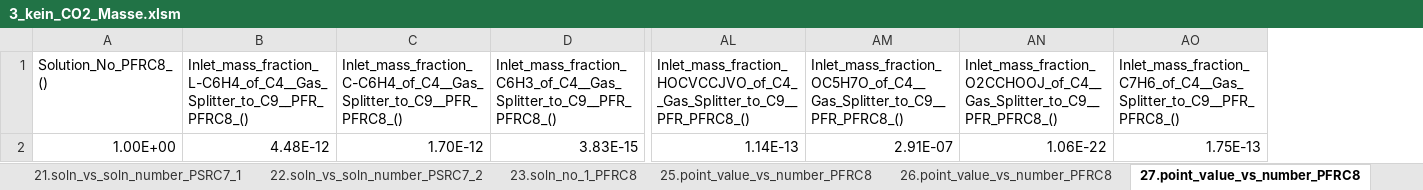
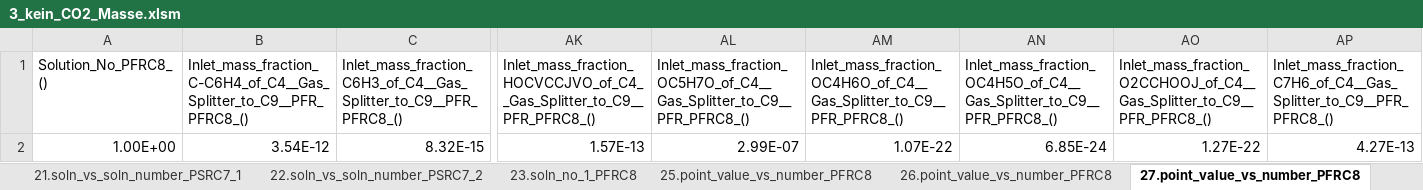
Before and after one commit to erikyx0/Studienarbeit, an Excel workbook: Scripts/Auswertungen/Erweiterungen/Daten/3_kein_CO2_Masse.xlsm, sheet 27.point_value_vs_number_PFRC8, drawn as a sheet; only a part is shown, gaps mark what is left out; values as stored, in another font and other column widths than the file's, no borders; removed rows and columns are numbered as before the commit, all else as after; rows hold the shown columns only; the diff names each change by its address in the sheet, - before the commit and + after, or states it on an @@ line.

```diff
--- a/Scripts/Auswertungen/Erweiterungen/Daten/3_kein_CO2_Masse.xlsm (sheet 27.point_value_vs_number_PFRC8)
+++ b/Scripts/Auswertungen/Erweiterungen/Daten/3_kein_CO2_Masse.xlsm (sheet 27.point_value_vs_number_PFRC8)
-column B, row 1: Inlet_mass_fraction_L-C6H4_of_C4__Gas_Splitter_to_C9__PFR_PFRC8_()
+column AM, row 1: Inlet_mass_fraction_OC4H6O_of_C4__Gas_Splitter_to_C9__PFR_PFRC8_()
+column AN, row 1: Inlet_mass_fraction_OC4H5O_of_C4__Gas_Splitter_to_C9__PFR_PFRC8_()
-row 2: 1.00E+00 | 4.48E-12 | 1.70E-12 | 3.83E-15 | 1.14E-13 | 2.91E-07 | 1.06E-22 | 1.75E-13
+row 2: 1.00E+00 | 3.54E-12 | 8.32E-15 | 1.57E-13 | 2.99E-07 | 1.07E-22 | 6.85E-24 | 1.27E-22 | 4.27E-13
```
Also changed, not shown: sheet 6.soln_no_1_PFRC3, sheet 13.soln_no_1_PFRC5, sheet 23.soln_no_1_PFRC8, sheet 4.vs_number_Gas_MixerC2_2, sheet 26.point_value_vs_number_PFRC8, sheet 3.vs_number_Gas_MixerC2_1, 13 more sheets, Scripts/Auswertungen/Erweiterungen/Daten/1_kein_CO2_Masse.xlsm, Scripts/Auswertungen/Erweiterungen/Daten/1_kein_CO2_Stoffmenge.xlsm, 33 other files.
